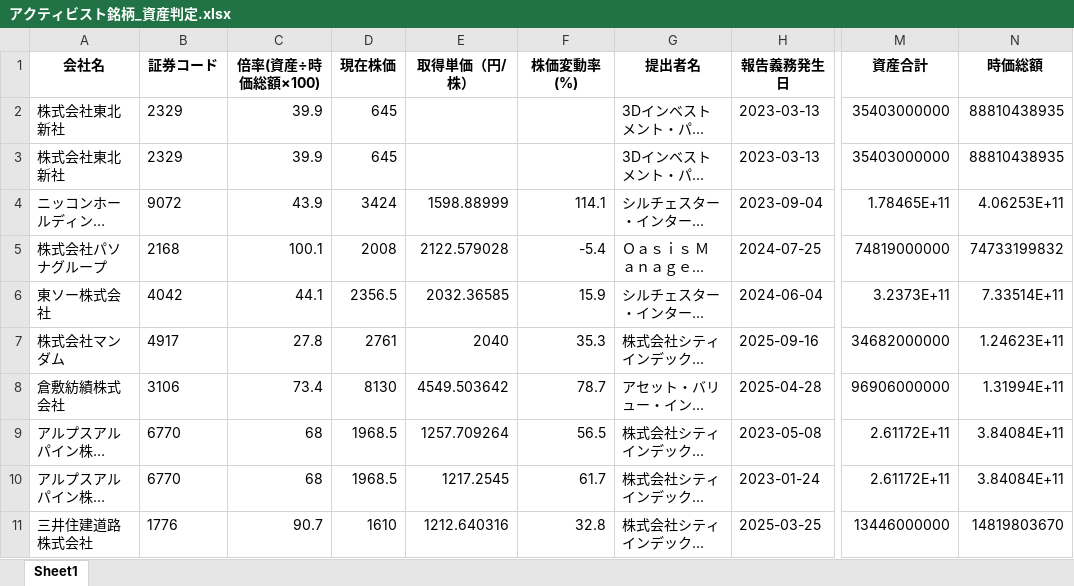
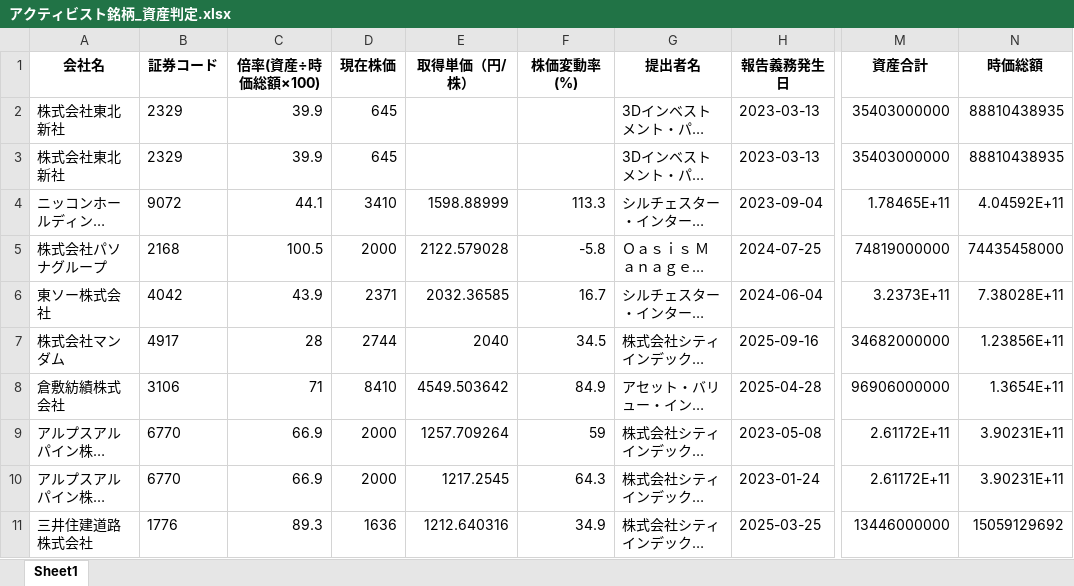
Before and after one commit to harubon1027-pixel/activist-results, an Excel workbook: docs/アクティビスト銘柄_資産判定.xlsx, sheet Sheet1, drawn as a sheet; only a part is shown, gaps mark what is left out; long unchanged cells end in …; values as stored, in another font and other column widths than the file's, no borders; the diff covers the shown part only; the diff names each change by its address in the sheet, - before the commit and + after, or states it on an @@ line.

```diff
--- a/docs/アクティビスト銘柄_資産判定.xlsx (sheet Sheet1)
+++ b/docs/アクティビスト銘柄_資産判定.xlsx (sheet Sheet1)
-C4 (倍率(資産÷時価総額×100)): 43.9
+C4 (倍率(資産÷時価総額×100)): 44.1
-D4 (現在株価): 3424
+D4 (現在株価): 3410
-F4 (株価変動率(%)): 114.1
+F4 (株価変動率(%)): 113.3
-N4 (時価総額): 4.06253E+11
+N4 (時価総額): 4.04592E+11
-C5 (倍率(資産÷時価総額×100)): 100.1
+C5 (倍率(資産÷時価総額×100)): 100.5
-D5 (現在株価): 2008
+D5 (現在株価): 2000
-F5 (株価変動率(%)): -5.4
+F5 (株価変動率(%)): -5.8
-N5 (時価総額): 74733199832
+N5 (時価総額): 74435458000
-C6 (倍率(資産÷時価総額×100)): 44.1
+C6 (倍率(資産÷時価総額×100)): 43.9
-D6 (現在株価): 2356.5
+D6 (現在株価): 2371
-F6 (株価変動率(%)): 15.9
+F6 (株価変動率(%)): 16.7
-N6 (時価総額): 7.33514E+11
+N6 (時価総額): 7.38028E+11
-C7 (倍率(資産÷時価総額×100)): 27.8
+C7 (倍率(資産÷時価総額×100)): 28
-D7 (現在株価): 2761
+D7 (現在株価): 2744
-F7 (株価変動率(%)): 35.3
+F7 (株価変動率(%)): 34.5
-N7 (時価総額): 1.24623E+11
+N7 (時価総額): 1.23856E+11
-C8 (倍率(資産÷時価総額×100)): 73.4
+C8 (倍率(資産÷時価総額×100)): 71
-D8 (現在株価): 8130
+D8 (現在株価): 8410
-F8 (株価変動率(%)): 78.7
+F8 (株価変動率(%)): 84.9
-N8 (時価総額): 1.31994E+11
+N8 (時価総額): 1.3654E+11
-C9:C10 (倍率(資産÷時価総額×100)): 68
+C9:C10 (倍率(資産÷時価総額×100)): 66.9
-D9:D10 (現在株価): 1968.5
+D9:D10 (現在株価): 2000
-F9 (株価変動率(%)): 56.5
+F9 (株価変動率(%)): 59
-N9:N10 (時価総額): 3.84084E+11
+N9:N10 (時価総額): 3.90231E+11
-F10 (株価変動率(%)): 61.7
+F10 (株価変動率(%)): 64.3
-C11 (倍率(資産÷時価総額×100)): 90.7
+C11 (倍率(資産÷時価総額×100)): 89.3
-D11 (現在株価): 1610
+D11 (現在株価): 1636
-F11 (株価変動率(%)): 32.8
+F11 (株価変動率(%)): 34.9
-N11 (時価総額): 14819803670
+N11 (時価総額): 15059129692
```
Also changed, not shown: 449 edited cells elsewhere in this sheet, docs/アクティビスト銘柄一覧.xlsx, docs/大量保有報告書_解析結果.xlsx.
